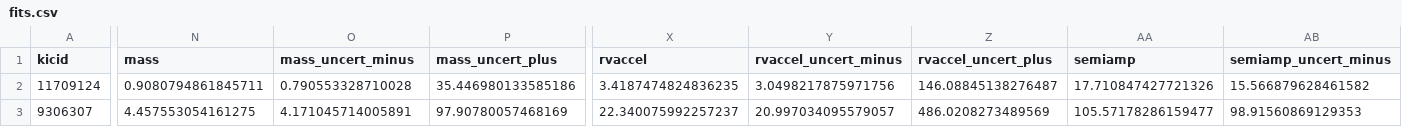
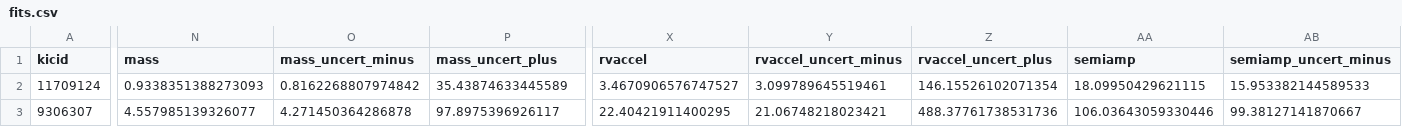
Before and after one commit to dfm/peerless, a CSV file: results/fits.csv, drawn as a sheet; only a part is shown, gaps mark what is left out; the diff covers the shown part only; the diff names each change by its address in the sheet, - before the commit and + after, or states it on an @@ line.

```diff
--- a/results/fits.csv
+++ b/results/fits.csv
-N2 (mass): 0.9080794861845711
+N2 (mass): 0.9338351388273093
-O2 (mass_uncert_minus): 0.790553328710028
+O2 (mass_uncert_minus): 0.8162268807974842
-P2 (mass_uncert_plus): 35.446980133585186
+P2 (mass_uncert_plus): 35.43874633445589
-X2 (rvaccel): 3.4187474824836235
+X2 (rvaccel): 3.4670906576747527
-Y2 (rvaccel_uncert_minus): 3.0498217875971756
+Y2 (rvaccel_uncert_minus): 3.099789645519461
-Z2 (rvaccel_uncert_plus): 146.08845138276487
+Z2 (rvaccel_uncert_plus): 146.15526102071354
-AA2 (semiamp): 17.710847427721326
+AA2 (semiamp): 18.09950429621115
-AB2 (semiamp_uncert_minus): 15.566879628461582
+AB2 (semiamp_uncert_minus): 15.953382144589533
-N3 (mass): 4.457553054161275
+N3 (mass): 4.557985139326077
-O3 (mass_uncert_minus): 4.171045714005891
+O3 (mass_uncert_minus): 4.271450364286878
-P3 (mass_uncert_plus): 97.90780057468169
+P3 (mass_uncert_plus): 97.8975396926117
-X3 (rvaccel): 22.340075992257237
+X3 (rvaccel): 22.40421911400295
-Y3 (rvaccel_uncert_minus): 20.997034095579057
+Y3 (rvaccel_uncert_minus): 21.06748218023421
-Z3 (rvaccel_uncert_plus): 486.0208273489569
+Z3 (rvaccel_uncert_plus): 488.37761738531736
-AA3 (semiamp): 105.57178286159477
+AA3 (semiamp): 106.03643059330446
-AB3 (semiamp_uncert_minus): 98.91560869129353
+AB3 (semiamp_uncert_minus): 99.38127141870667
```
Also changed, not shown: 176 edited cells elsewhere in this file, 18 other files.
